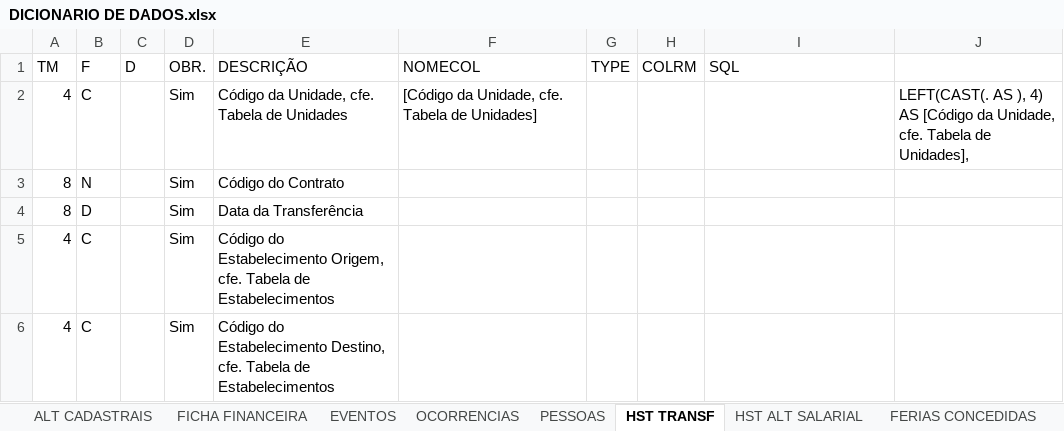
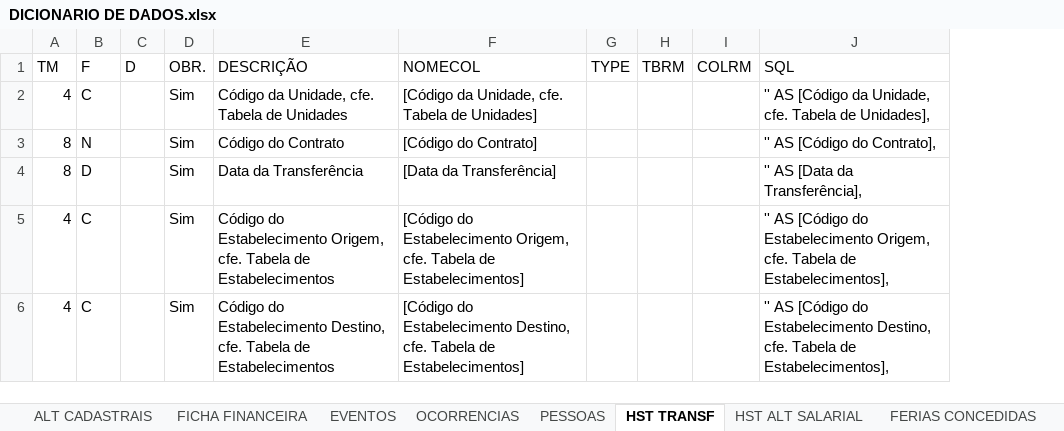
Before and after one commit to Elton850/sql-migracao, an Excel workbook: DICIONARIO DE DADOS.xlsx, sheet HST TRANSF, drawn as a sheet; values as stored, in another font and other column widths than the file's, no borders; table styles not drawn; removed rows and columns are numbered as before the commit, all else as after; the diff names each change by its address in the sheet, - before the commit and + after, or states it on an @@ line.

```diff
--- a/DICIONARIO DE DADOS.xlsx (sheet HST TRANSF)
+++ b/DICIONARIO DE DADOS.xlsx (sheet HST TRANSF)
+column H (TBRM), empty
-column J, row 2: LEFT(CAST(. AS ), 4) AS [Código da Unidade, cfe. Tabela de Unidades],
-J2 (SQL): (empty)
+J2 (SQL): '' AS [Código da Unidade, cfe. Tabela de Unidades],
-F3 (NOMECOL): (empty)
+F3 (NOMECOL): [Código do Contrato]
-J3 (SQL): (empty)
+J3 (SQL): '' AS [Código do Contrato],
-F4 (NOMECOL): (empty)
+F4 (NOMECOL): [Data da Transferência]
-J4 (SQL): (empty)
+J4 (SQL): '' AS [Data da Transferência],
-F5 (NOMECOL): (empty)
+F5 (NOMECOL): [Código do Estabelecimento Origem, cfe. Tabela de Estabelecimentos]
-J5 (SQL): (empty)
+J5 (SQL): '' AS [Código do Estabelecimento Origem, cfe. Tabela de Estabelecimentos],
-F6 (NOMECOL): (empty)
+F6 (NOMECOL): [Código do Estabelecimento Destino, cfe. Tabela de Estabelecimentos]
-J6 (SQL): (empty)
+J6 (SQL): '' AS [Código do Estabelecimento Destino, cfe. Tabela de Estabelecimentos],
```
Also changed, not shown: sheet FAMILIA, sheet HST ALT SALARIAL, sheet CONTRATO, sheet FERIAS CONCEDIDAS, hidden cells, 6 other files.
